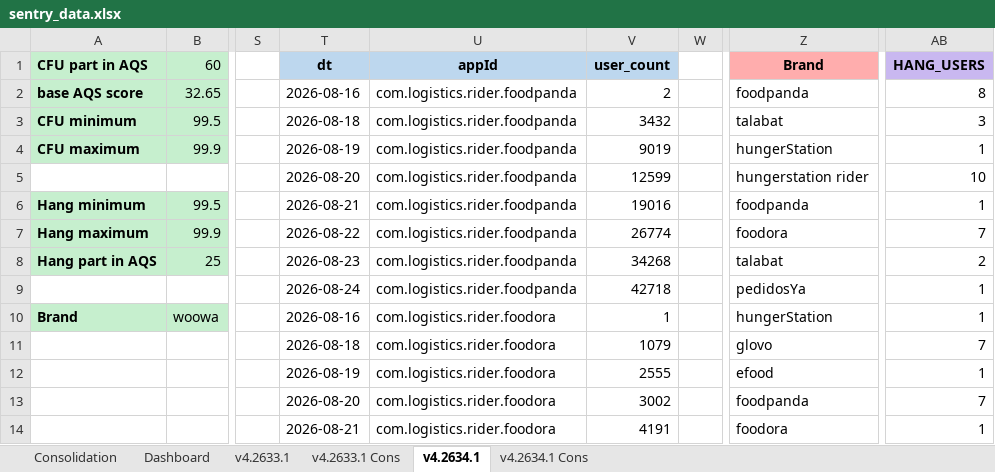
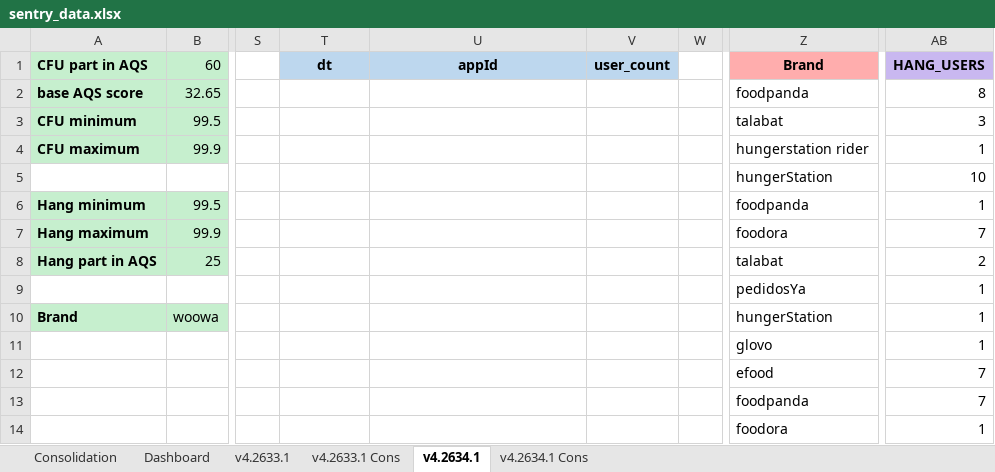
Before and after one commit to shilpa-bansal0401/rider-app-ios-reliability-dashboard, an Excel workbook: consolidation_report/sentry_data.xlsx, sheet v4.2634.1, drawn as a sheet; only a part is shown, gaps mark what is left out; values as stored, in another font and other column widths than the file's, no borders; the diff covers the shown part only; the diff names each change by its address in the sheet, - before the commit and + after, or states it on an @@ line.

```diff
--- a/consolidation_report/sentry_data.xlsx (sheet v4.2634.1)
+++ b/consolidation_report/sentry_data.xlsx (sheet v4.2634.1)
-T2 (dt): 2026-08-16
+T2 (dt): (empty)
-U2:U9 (appId): com.logistics.rider.foodpanda
+U2:U9 (appId): (empty)
-V2 (user_count): 2
+V2 (user_count): (empty)
-T3 (dt): 2026-08-18
+T3 (dt): (empty)
-V3 (user_count): 3432
+V3 (user_count): (empty)
-T4 (dt): 2026-08-19
+T4 (dt): (empty)
-V4 (user_count): 9019
+V4 (user_count): (empty)
-Z4 (Brand): hungerStation
+Z4 (Brand): hungerstation rider
-T5 (dt): 2026-08-20
+T5 (dt): (empty)
-V5 (user_count): 12599
+V5 (user_count): (empty)
-Z5 (Brand): hungerstation rider
+Z5 (Brand): hungerStation
-T6 (dt): 2026-08-21
+T6 (dt): (empty)
-V6 (user_count): 19016
+V6 (user_count): (empty)
-T7 (dt): 2026-08-22
+T7 (dt): (empty)
-V7 (user_count): 26774
+V7 (user_count): (empty)
-T8 (dt): 2026-08-23
+T8 (dt): (empty)
-V8 (user_count): 34268
+V8 (user_count): (empty)
-T9 (dt): 2026-08-24
+T9 (dt): (empty)
-V9 (user_count): 42718
+V9 (user_count): (empty)
-T10 (dt): 2026-08-16
+T10 (dt): (empty)
-U10:U14 (appId): com.logistics.rider.foodora
+U10:U14 (appId): (empty)
-V10 (user_count): 1
+V10 (user_count): (empty)
-T11 (dt): 2026-08-18
+T11 (dt): (empty)
-V11 (user_count): 1079
+V11 (user_count): (empty)
-AB11 (HANG_USERS): 7
+AB11 (HANG_USERS): 1
-T12 (dt): 2026-08-19
+T12 (dt): (empty)
-V12 (user_count): 2555
+V12 (user_count): (empty)
-AB12 (HANG_USERS): 1
+AB12 (HANG_USERS): 7
-T13 (dt): 2026-08-20
+T13 (dt): (empty)
-V13 (user_count): 3002
+V13 (user_count): (empty)
-T14 (dt): 2026-08-21
+T14 (dt): (empty)
-V14 (user_count): 4191
+V14 (user_count): (empty)
```
Also changed, not shown: 13 added rows, 13 removed rows, 8 moved rows and 164 edited cells elsewhere in this sheet, sheet Dashboard, sheet v4.2633.1, sheet Consolidation, 3 other files.
